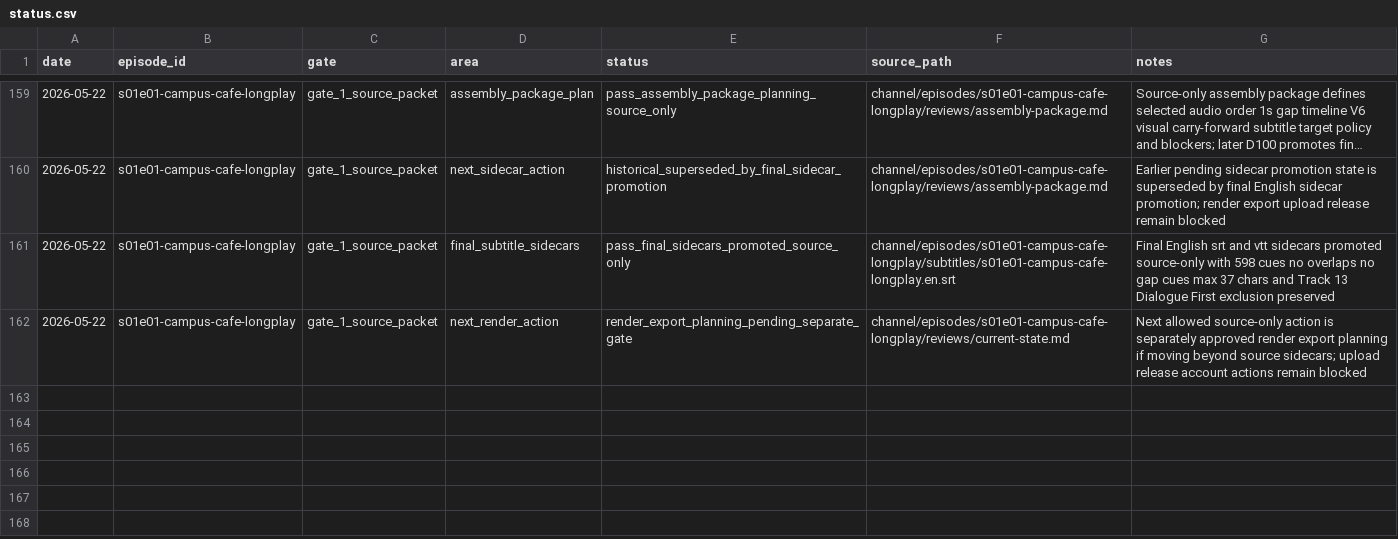
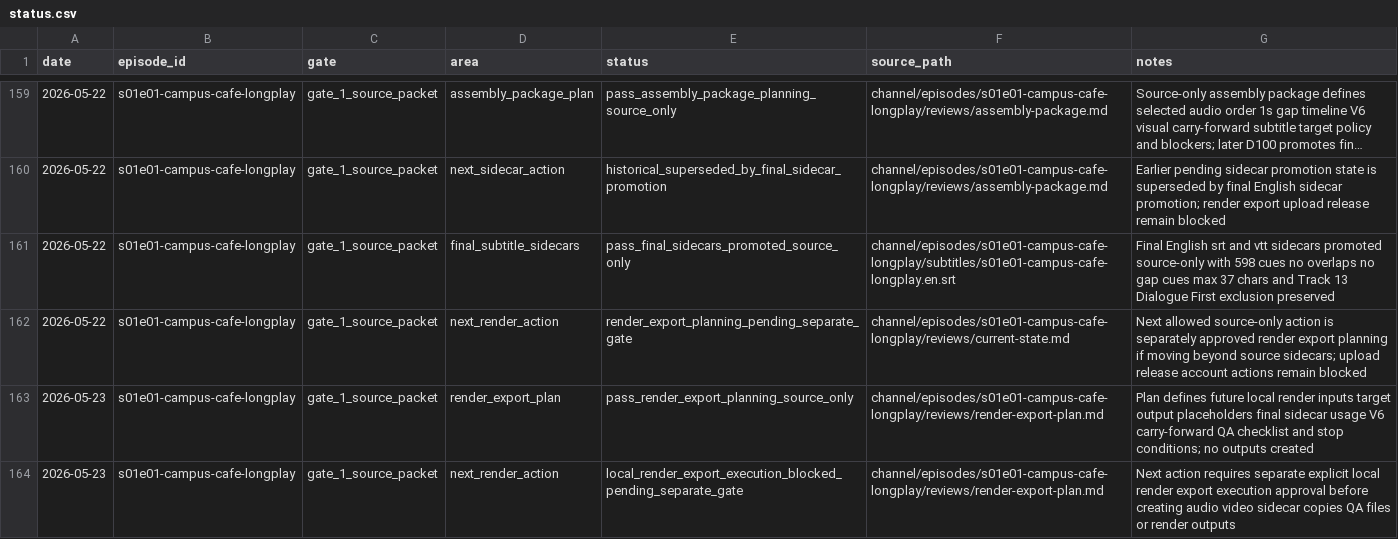
Before and after one commit to myr-air/zodiac-leo, a CSV file: channel/episodes/s01e01-campus-cafe-longplay/tracking/status.csv, drawn as a sheet; only a part is shown, gaps mark what is left out; long unchanged cells end in ….

Commit message:
Pass S01E01 render export planning

```diff
--- a/channel/episodes/s01e01-campus-cafe-longplay/tracking/status.csv
+++ b/channel/episodes/s01e01-campus-cafe-longplay/tracking/status.csv
@@ -162 +162,3 @@ date,episode_id,gate,area,status,source_path,notes
 2026-05-22,s01e01-campus-cafe-longplay,gate_1_source_packet,next_render_action,render_export_planning_pending_separate_gate,channel/episodes/s01e01-campus-cafe-longplay/reviews/current-state.md,Next allowed source-only action is separately approved render export planning if moving beyond source sidecars; upload release account actions remain blocked
+2026-05-23,s01e01-campus-cafe-longplay,gate_1_source_packet,render_export_plan,pass_render_export_planning_source_only,channel/episodes/s01e01-campus-cafe-longplay/reviews/render-export-plan.md,Plan defines future local render inputs target output placeholders final sidecar usage V6 carry-forward QA checklist and stop conditions; no outputs created
+2026-05-23,s01e01-campus-cafe-longplay,gate_1_source_packet,next_render_action,local_render_export_execution_blocked_pending_separate_gate,channel/episodes/s01e01-campus-cafe-longplay/reviews/render-export-plan.md,Next action requires separate explicit local render export execution approval before creating audio video sidecar copies QA files or render outputs
```
Also changed, not shown: channel/episodes/s01e01-campus-cafe-longplay/tracking/assets.csv, channel/episodes/s01e01-campus-cafe-longplay/tracking/decisions.csv, 8 other files.
